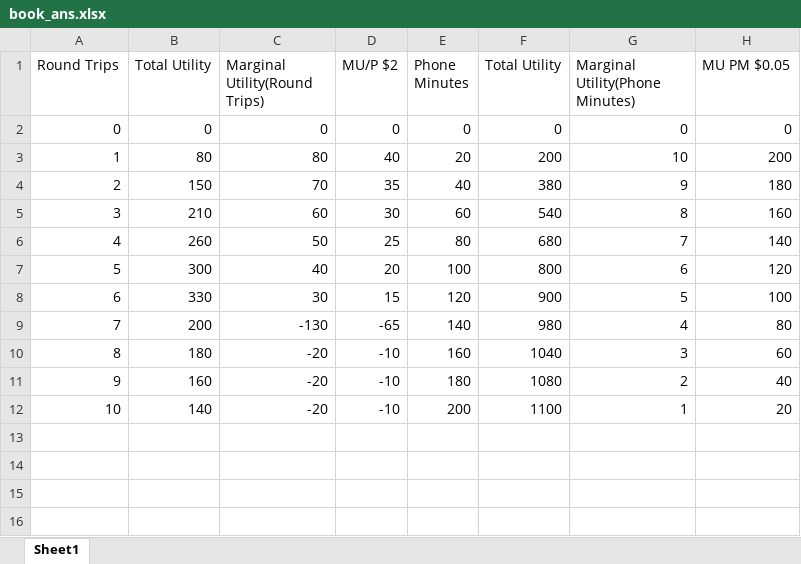
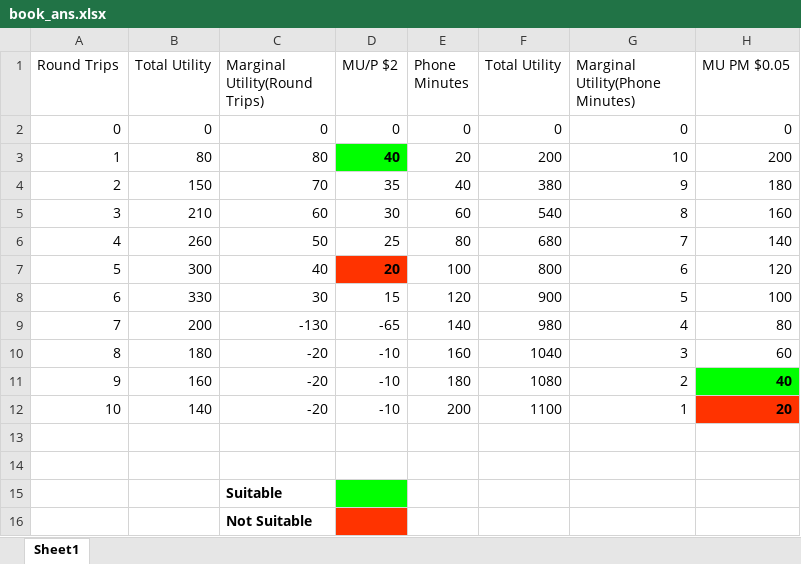
Before and after one commit to pramod-jay/Marginal_Utility_Calculator, an Excel workbook: book_ans.xlsx, sheet Sheet1, drawn as a sheet; values as stored, in another font and other column widths than the file's, no borders; the diff names each change by its address in the sheet, - before the commit and + after, or states it on an @@ line.

```diff
--- a/book_ans.xlsx (sheet Sheet1)
+++ b/book_ans.xlsx (sheet Sheet1)
@@ D3 bold: off → on, fill: none → #00FF00 @@
@@ D7 fill: none → #FF3300, bold: off → on @@
-H11:H12 bold: off
+H11:H12 bold: on
-H11 fill: none
+H11 fill: #00FF00
-H12 fill: none
+H12 fill: #FF3300
+row 13: (empty)
+row 14: (empty)
+row 15:  |  | Suitable
+row 16:  |  | Not Suitable
```
Also changed, not shown: 1 other file.
